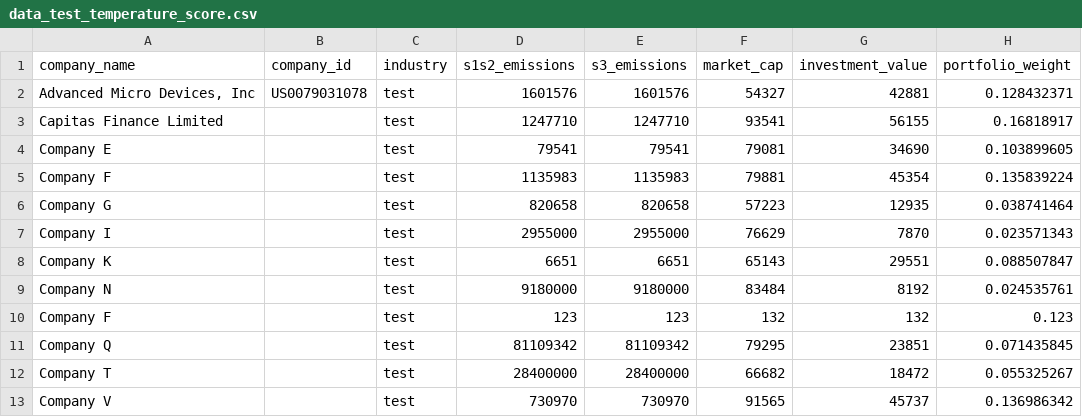
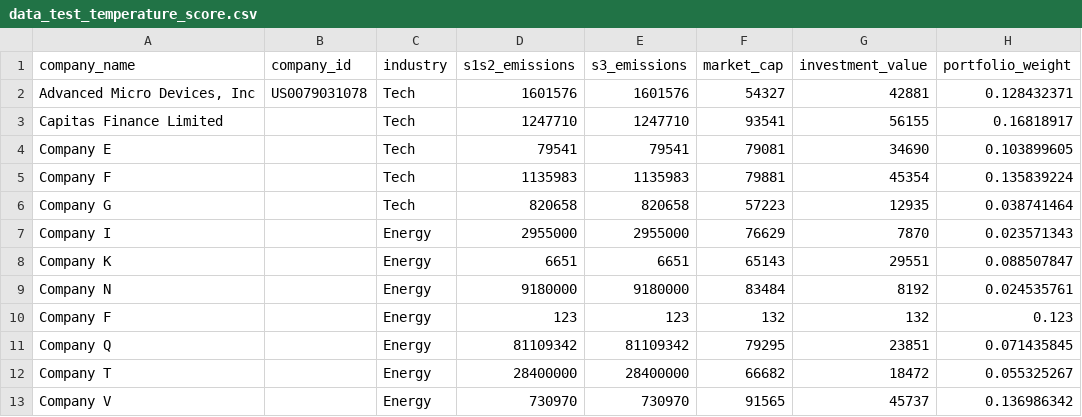
Before and after one commit to ScienceBasedTargets/SBTi-finance-tool, a CSV file: app/data/data_test_temperature_score.csv, drawn as a sheet; only a part is shown; the diff names each change by its address in the sheet, - before the commit and + after, or states it on an @@ line.

Commit message:
#29 Add grouping on one or more (user defined) colums

```diff
--- a/app/data/data_test_temperature_score.csv
+++ b/app/data/data_test_temperature_score.csv
-C2:C6 (industry): test
+C2:C6 (industry): Tech
-C7:C13 (industry): test
+C7:C13 (industry): Energy
```
Also changed, not shown: 2 other files.
